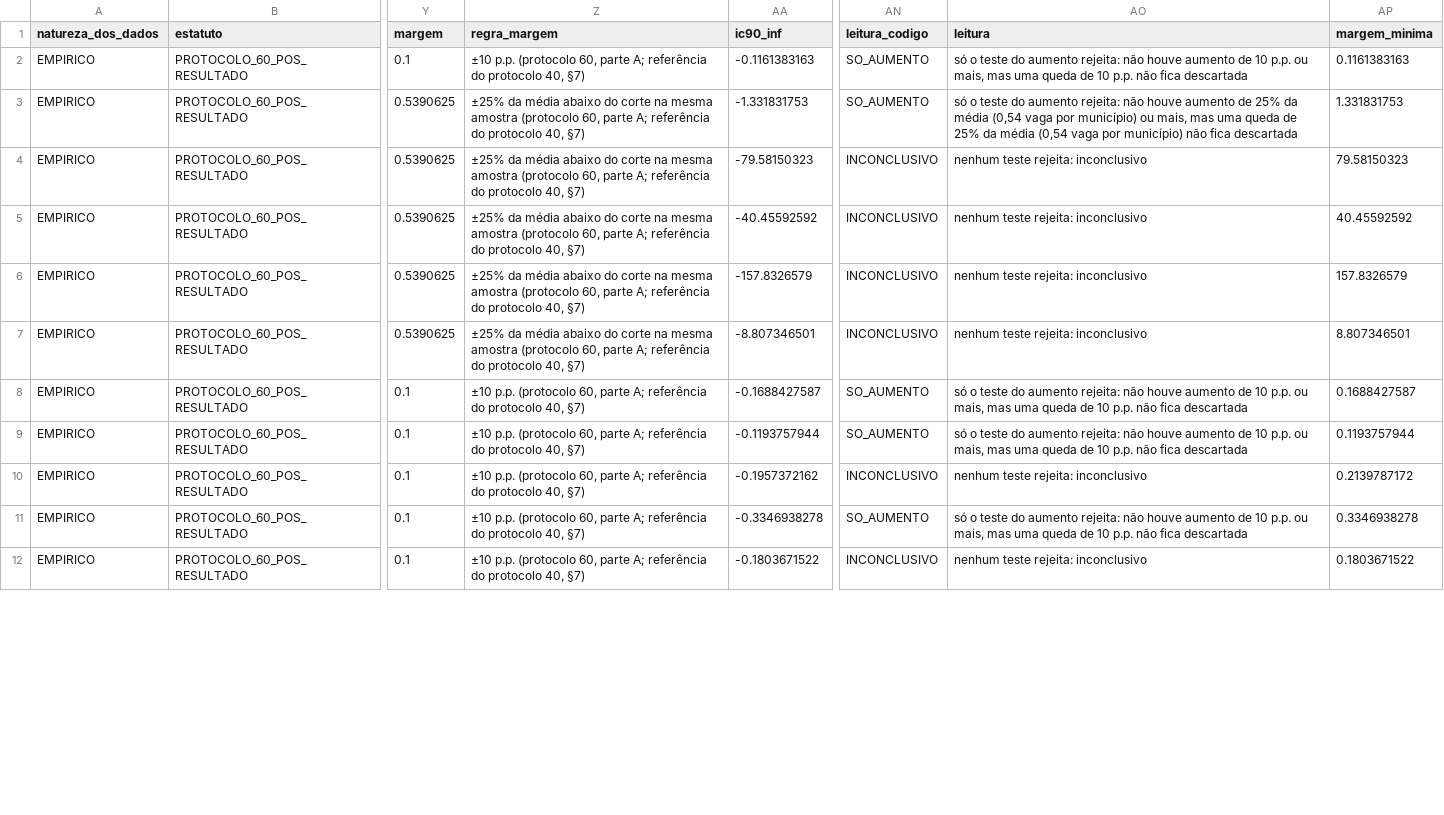
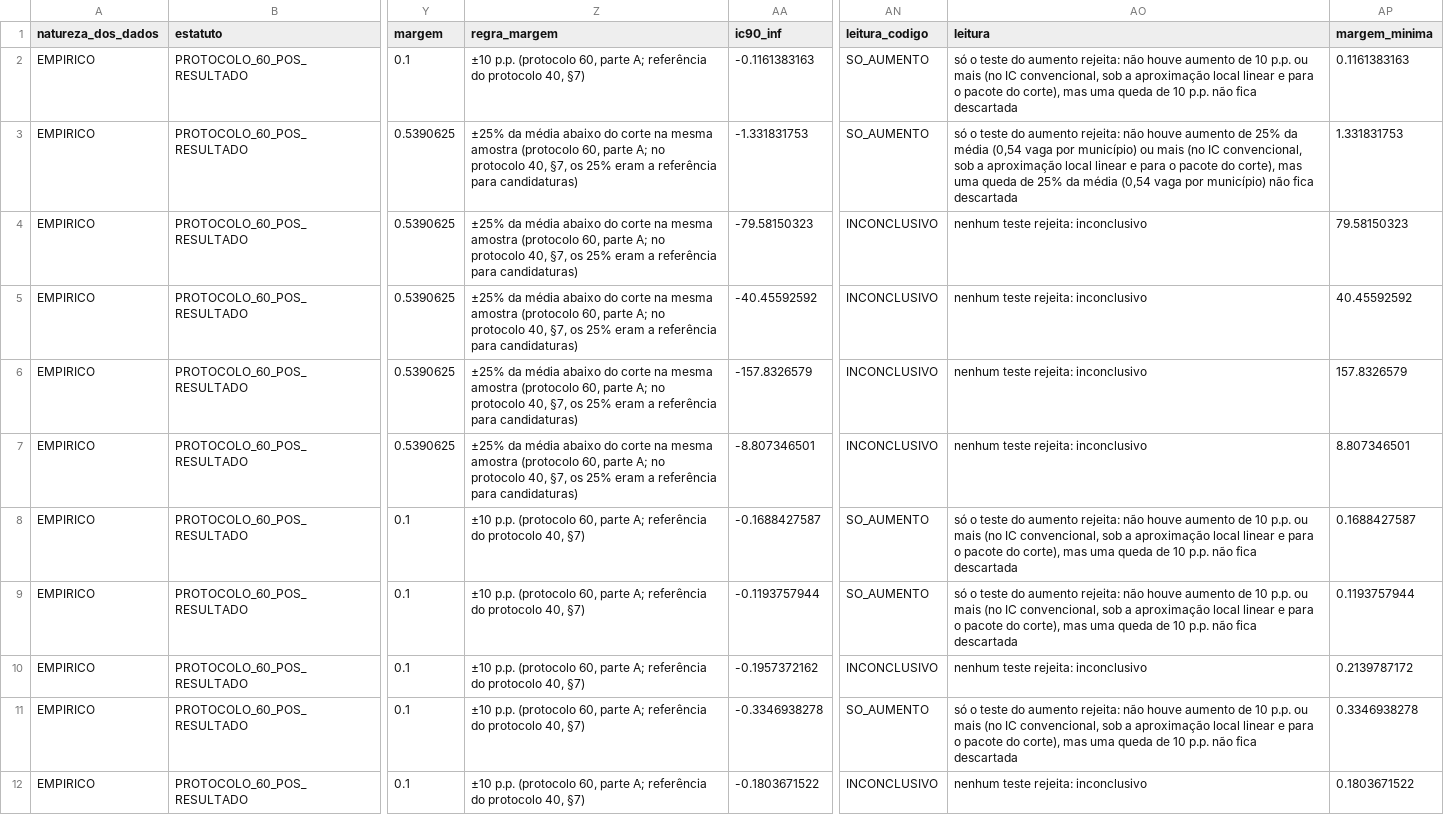
Before and after one commit to ka1victor/impact-eval-health-econ-pmme, a CSV file: output/rdd_bolsa/EQ_estimativas.csv, drawn as a sheet; only a part is shown, gaps mark what is left out; the diff covers the shown part only; the diff names each change by its address in the sheet, - before the commit and + after, or states it on an @@ line.

```diff
--- a/output/rdd_bolsa/EQ_estimativas.csv
+++ b/output/rdd_bolsa/EQ_estimativas.csv
-AO2 (leitura): …p.p. ou mais, mas uma…
+AO2 (leitura): …p.p. ou mais (no IC convencional, sob a aproximação local linear e para o pacote do corte), mas uma…
-Z3:Z7 (regra_margem): …parte A; referência do protocolo 40, §7)
+Z3:Z7 (regra_margem): …parte A; no protocolo 40, §7, os 25% eram a referência para candidaturas)
-AO3 (leitura): …município) ou mais, mas uma…
+AO3 (leitura): …município) ou mais (no IC convencional, sob a aproximação local linear e para o pacote do corte), mas uma…
-AO8:AO9 (leitura): …p.p. ou mais, mas uma…
+AO8:AO9 (leitura): …p.p. ou mais (no IC convencional, sob a aproximação local linear e para o pacote do corte), mas uma…
-AO11 (leitura): …p.p. ou mais, mas uma…
+AO11 (leitura): …p.p. ou mais (no IC convencional, sob a aproximação local linear e para o pacote do corte), mas uma…
```
Also changed, not shown: 12 edited cells elsewhere in this file, 7 other files.
